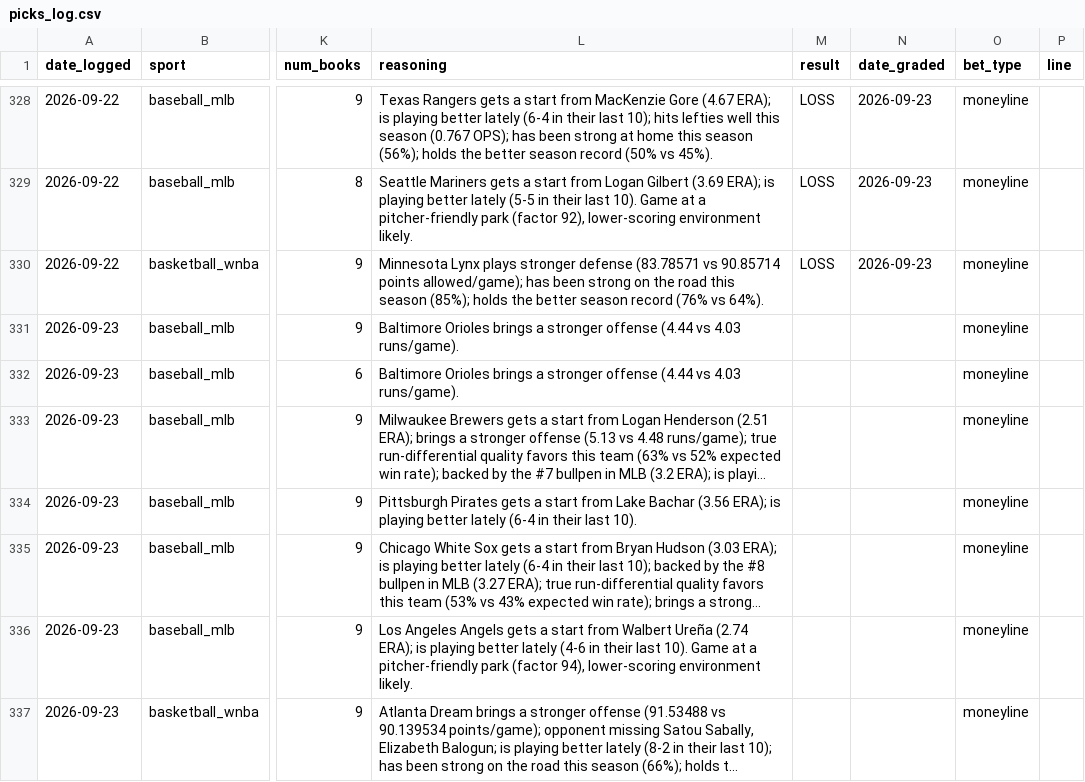
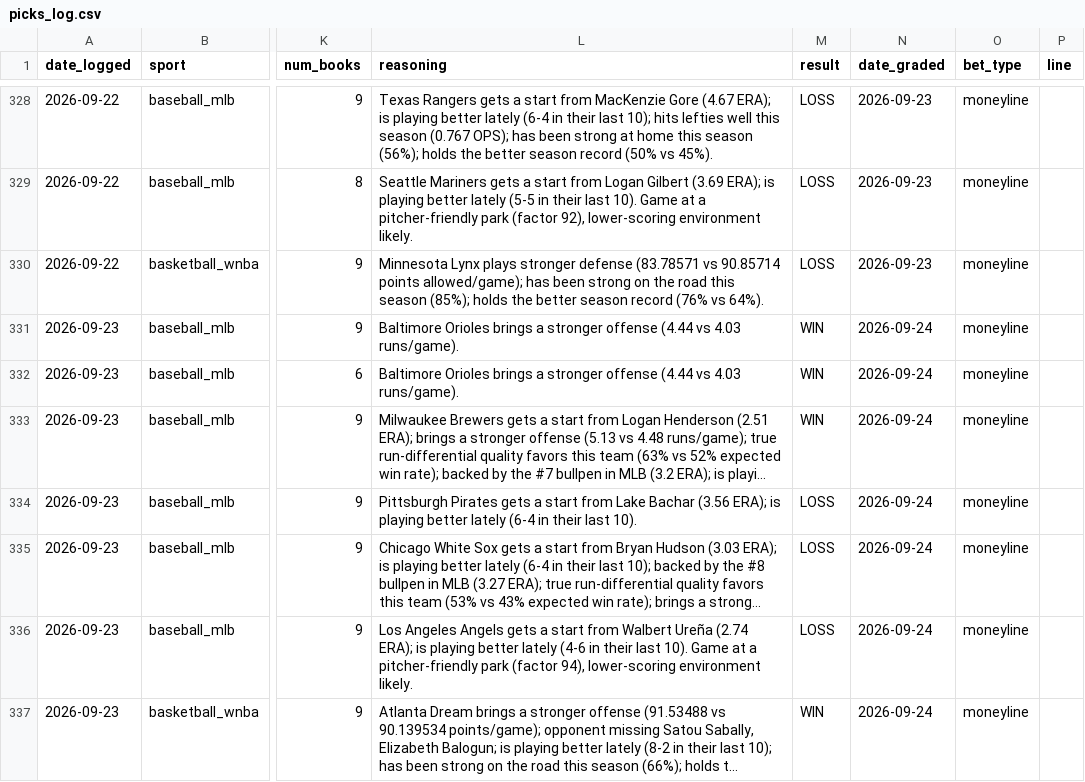
Before and after one commit to alev-12/betting-bot-showcase, a CSV file: picks_log.csv, drawn as a sheet; only a part is shown, gaps mark what is left out; long unchanged cells end in …; the diff names each change by its address in the sheet, - before the commit and + after, or states it on an @@ line.

```diff
--- a/picks_log.csv
+++ b/picks_log.csv
-M331:M333 (result): (empty)
+M331:M333 (result): WIN
-N331:N337 (date_graded): (empty)
+N331:N337 (date_graded): 2026-09-24
-M334:M336 (result): (empty)
+M334:M336 (result): LOSS
-M337 (result): (empty)
+M337 (result): WIN
```
